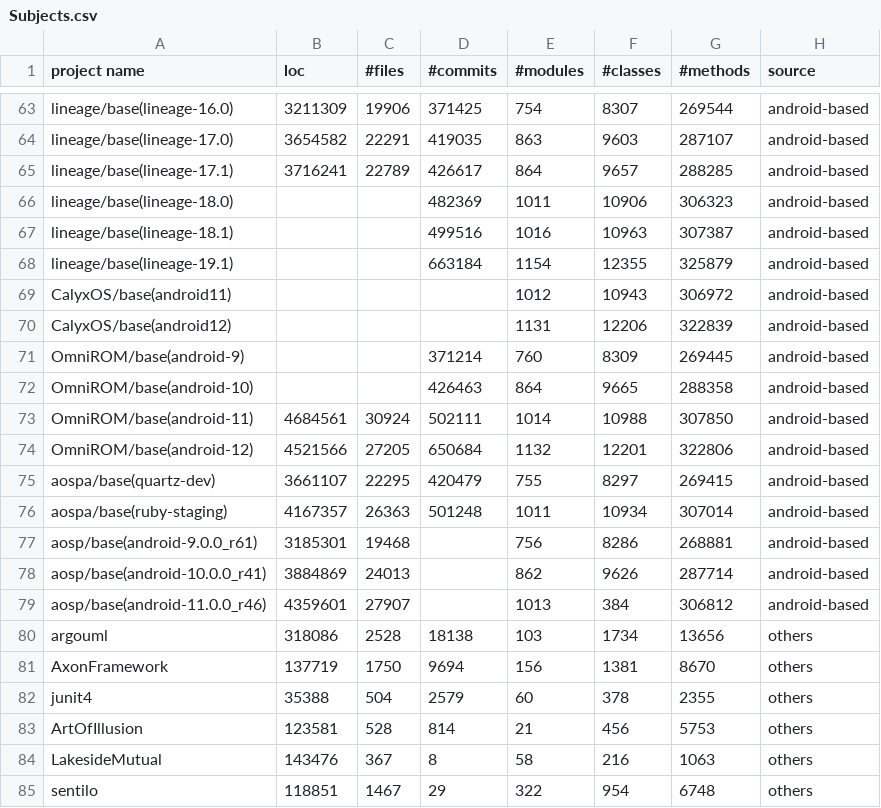
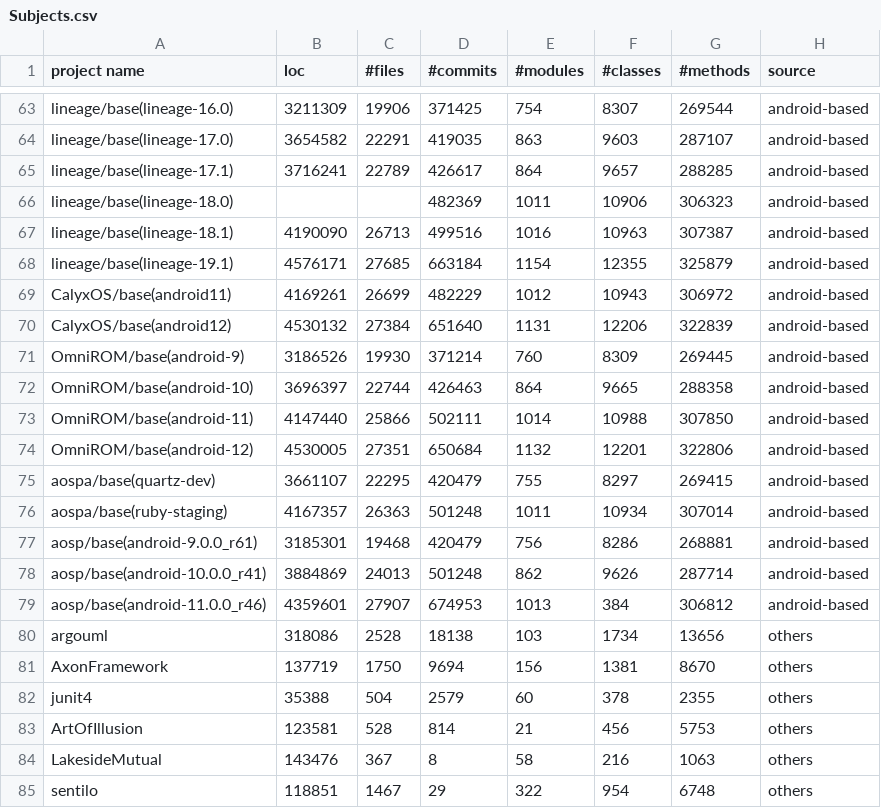
Before and after one commit to techdebt2023dataset/techdebt2023dataset, a CSV file: Data/Setup/Subjects/Subjects.csv, drawn as a sheet; only a part is shown, gaps mark what is left out.

Commit message:
update subjects data

```diff
--- a/Data/Setup/Subjects/Subjects.csv
+++ b/Data/Setup/Subjects/Subjects.csv
@@ -66,15 +66,15 @@ lineage/base(lineage-17.1),3716241,22789,426617,864,9657,288285,android-based
 lineage/base(lineage-18.0),,,482369,1011,10906,306323,android-based
-lineage/base(lineage-18.1),,,499516,1016,10963,307387,android-based
-lineage/base(lineage-19.1),,,663184,1154,12355,325879,android-based
-CalyxOS/base(android11),,,,1012,10943,306972,android-based
-CalyxOS/base(android12),,,,1131,12206,322839,android-based
-OmniROM/base(android-9),,,371214,760,8309,269445,android-based
-OmniROM/base(android-10),,,426463,864,9665,288358,android-based
-OmniROM/base(android-11),4684561,30924,502111,1014,10988,307850,android-based
-OmniROM/base(android-12),4521566,27205,650684,1132,12201,322806,android-based
+lineage/base(lineage-18.1),4190090,26713,499516,1016,10963,307387,android-based
+lineage/base(lineage-19.1),4576171,27685,663184,1154,12355,325879,android-based
+CalyxOS/base(android11),4169261,26699,482229,1012,10943,306972,android-based
+CalyxOS/base(android12),4530132,27384,651640,1131,12206,322839,android-based
+OmniROM/base(android-9),3186526,19930,371214,760,8309,269445,android-based
+OmniROM/base(android-10),3696397,22744,426463,864,9665,288358,android-based
+OmniROM/base(android-11),4147440,25866,502111,1014,10988,307850,android-based
+OmniROM/base(android-12),4530005,27351,650684,1132,12201,322806,android-based
 aospa/base(quartz-dev),3661107,22295,420479,755,8297,269415,android-based
 aospa/base(ruby-staging),4167357,26363,501248,1011,10934,307014,android-based
-aosp/base(android-9.0.0_r61),3185301,19468,,756,8286,268881,android-based
-aosp/base(android-10.0.0_r41),3884869,24013,,862,9626,287714,android-based
-aosp/base(android-11.0.0_r46),4359601,27907,,1013,384,306812,android-based
+aosp/base(android-9.0.0_r61),3185301,19468,420479,756,8286,268881,android-based
+aosp/base(android-10.0.0_r41),3884869,24013,501248,862,9626,287714,android-based
+aosp/base(android-11.0.0_r46),4359601,27907,674953,1013,384,306812,android-based
 argouml,318086,2528,18138,103,1734,13656,others
```
